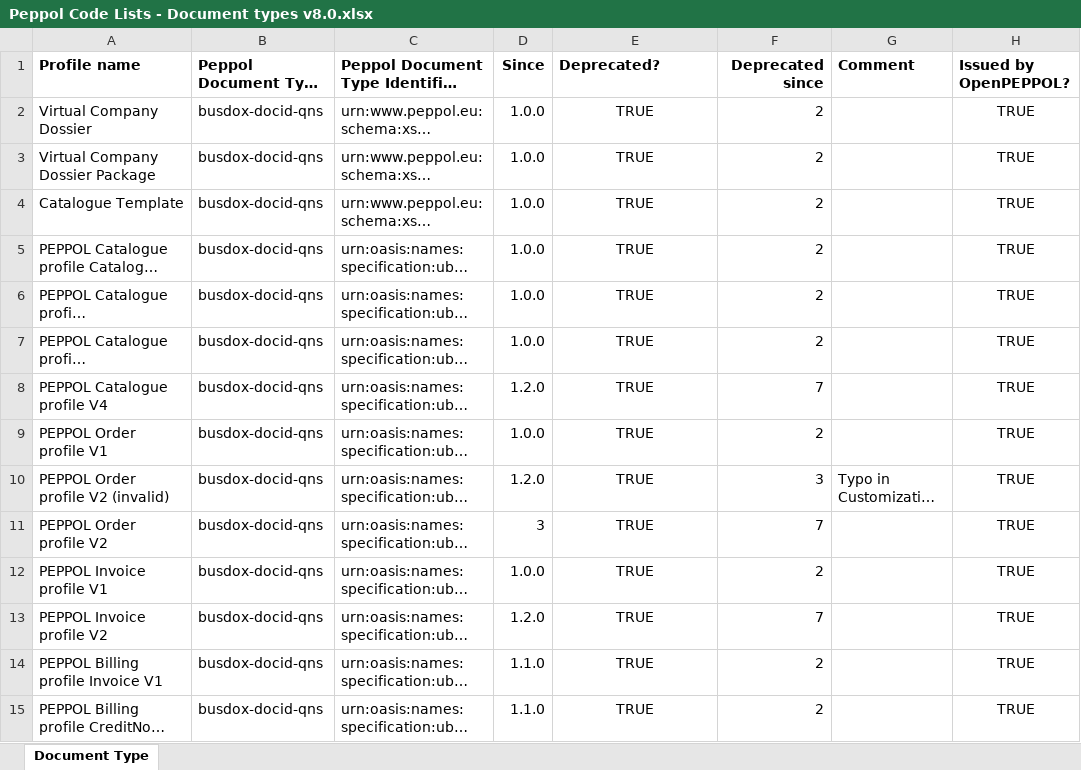
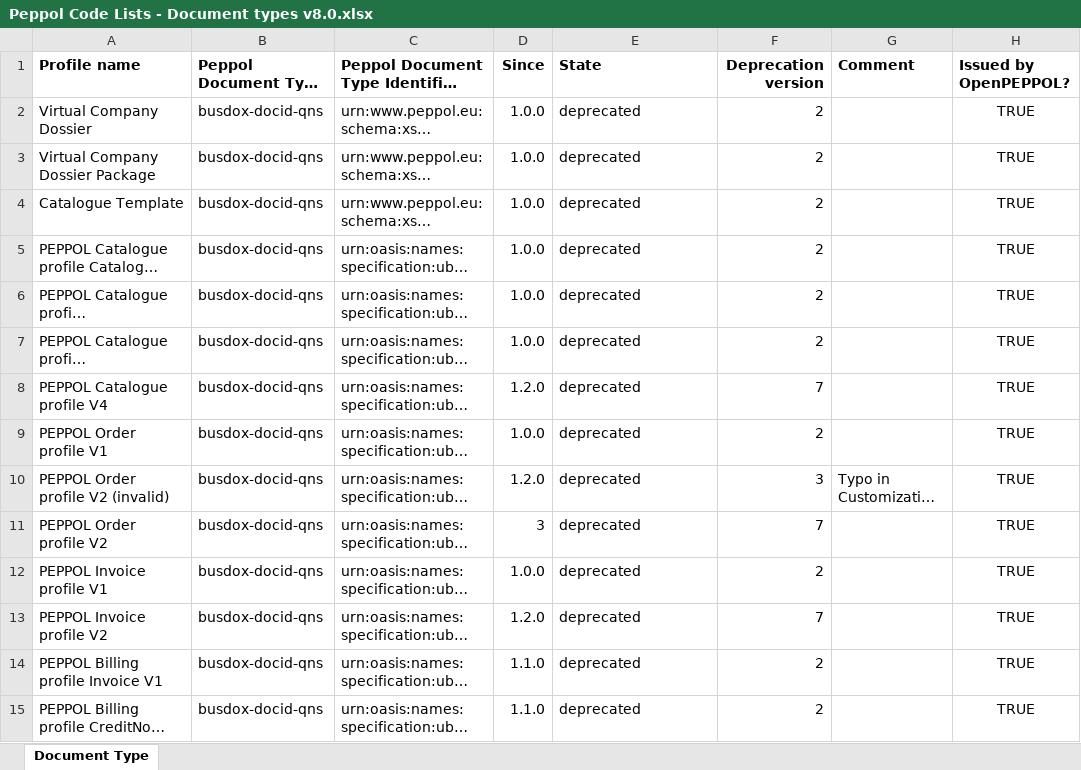
Before and after one commit to OpenPEPPOL/edec-codelists, an Excel workbook: work-in-progress/Peppol Code Lists - Document types v8.0.xlsx, sheet Document Type, drawn as a sheet; only a part is shown; long unchanged cells end in …; values as stored, in another font and other column widths than the file's, no borders; the diff covers the shown part only; the diff names each change by its address in the sheet, - before the commit and + after, or states it on an @@ line.

```diff
--- a/work-in-progress/Peppol Code Lists - Document types v8.0.xlsx (sheet Document Type)
+++ b/work-in-progress/Peppol Code Lists - Document types v8.0.xlsx (sheet Document Type)
-E1: Deprecated?
+E1: State
-F1: Deprecated since
+F1: Deprecation version
-E2:E15 (State): TRUE
+E2:E15 (State): deprecated
-E2:E15 alignment: center
+E2:E15 alignment: left
```
Also changed, not shown: 167 edited cells and cell formats elsewhere in this sheet, work-in-progress/Peppol Code Lists - Participant identifier schemes v8.0.xlsx, work-in-progress/Peppol Code Lists - Transport profiles v8.0.xlsx, 1 other file.
